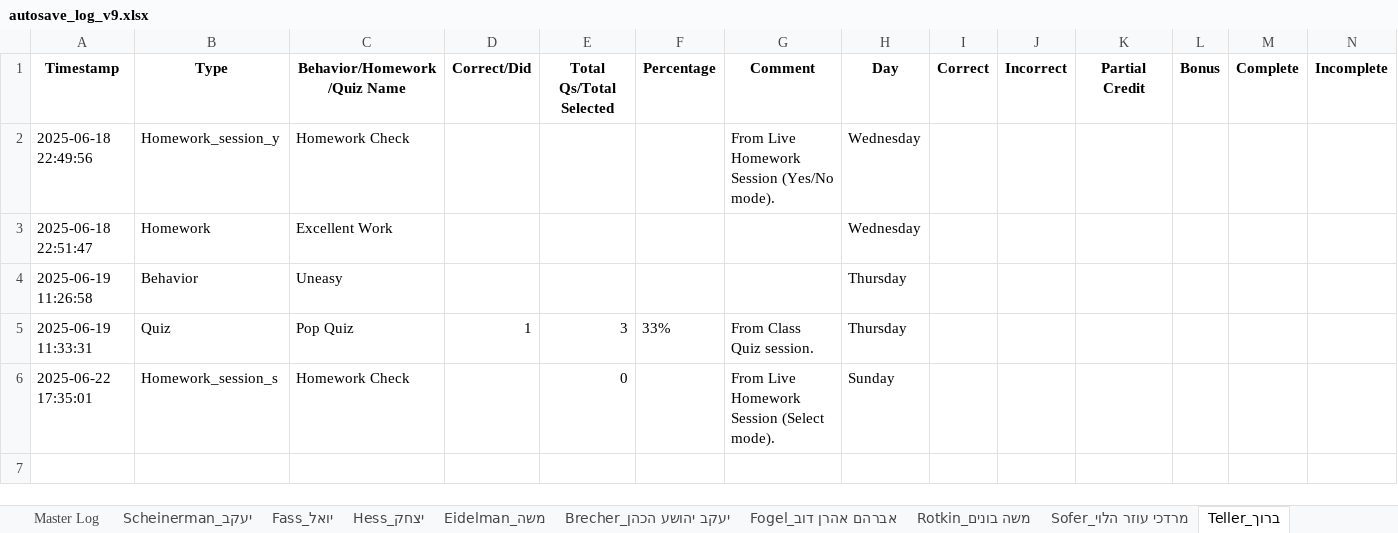
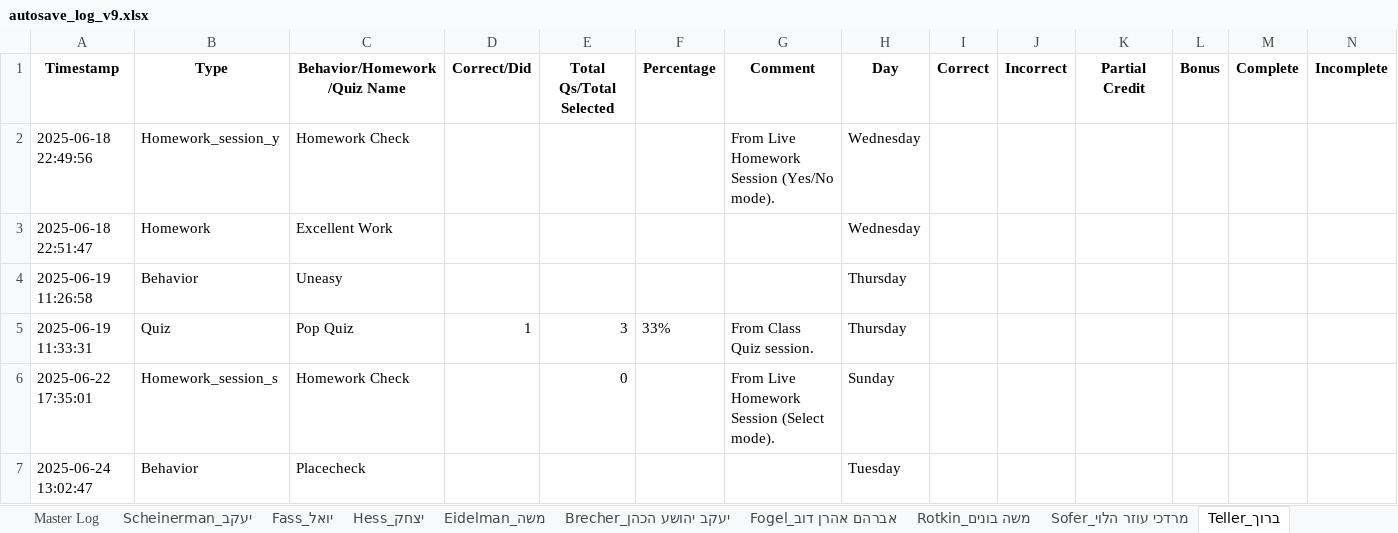
Before and after one commit to YMSeatt/Split, an Excel workbook: autosave_log_v9.xlsx, sheet ברוך_Teller, drawn as a sheet; only a part is shown; values as stored, in another font and other column widths than the file's, no borders; rows hold the shown columns only; the diff names each change by its address in the sheet, - before the commit and + after, or states it on an @@ line.

```diff
--- a/autosave_log_v9.xlsx (sheet ברוך_Teller)
+++ b/autosave_log_v9.xlsx (sheet ברוך_Teller)
+row 7: 2025-06-24 13:02:47 | Behavior | Placecheck |  |  |  |  | Tuesday
```
Also changed, not shown: sheet Master Log, sheet Behavior Log, sheet Summary, sheet אברהם אהרן דוב_Fogel, 6 other files.
